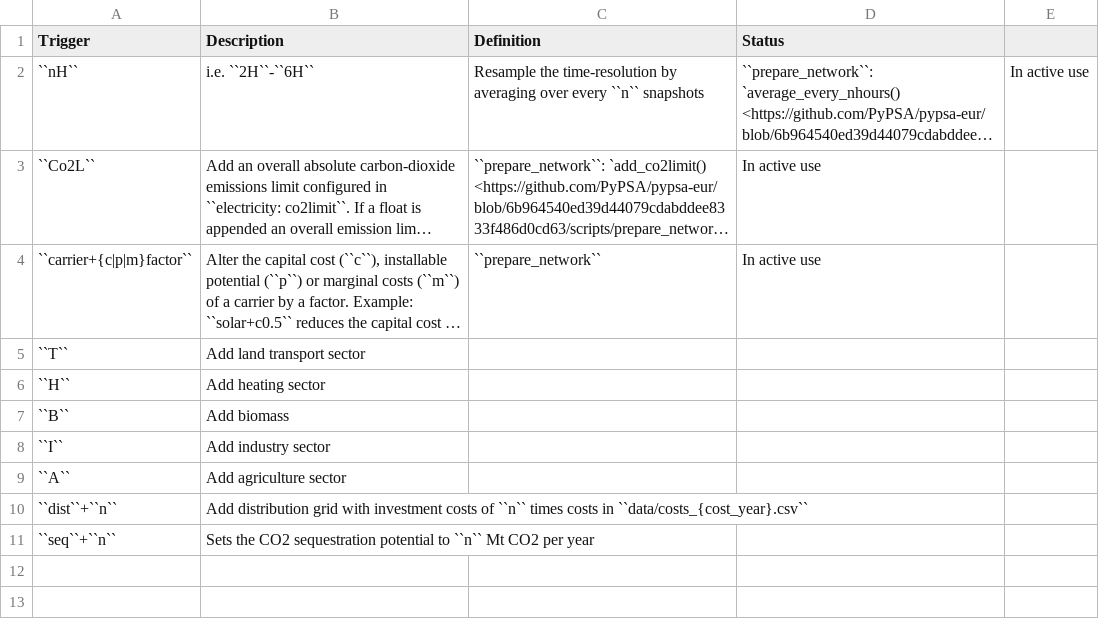
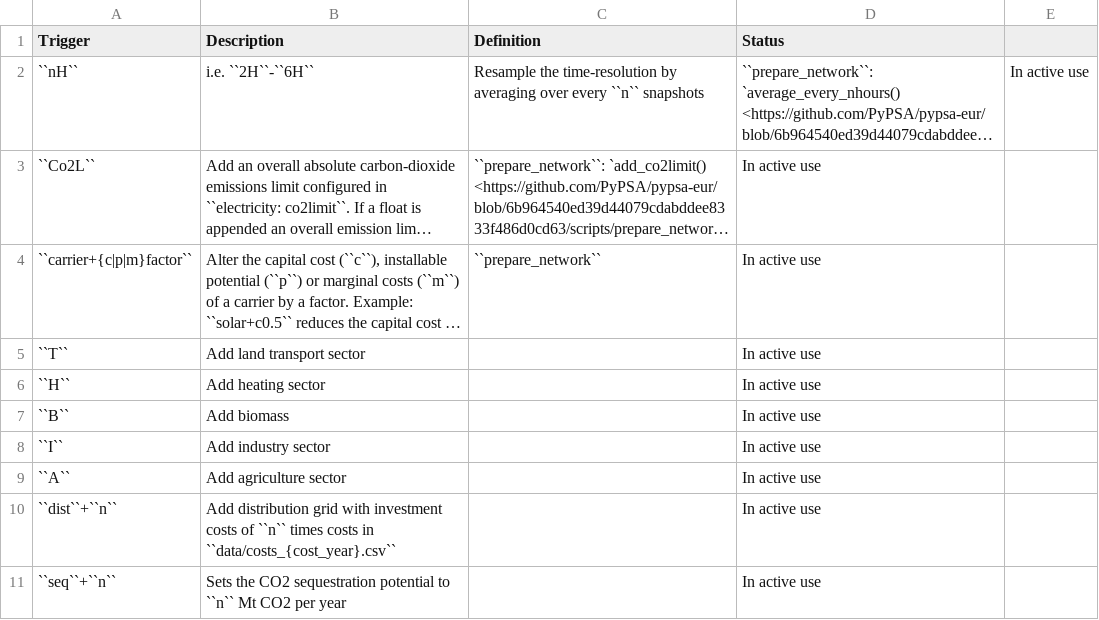
Before and after one commit to AGGM-AG/pypsa-at, a CSV file: doc/configtables/sector-opts.csv, drawn as a sheet; long unchanged cells end in …; the diff names each change by its address in the sheet, - before the commit and + after, or states it on an @@ line.

Commit message:
doc: fix number of columns for sector-oprt

```diff
--- a/doc/configtables/sector-opts.csv
+++ b/doc/configtables/sector-opts.csv
-D5:D11 (Status): (empty)
+D5:D11 (Status): In active use
```
Also changed, not shown: 1 other file.
